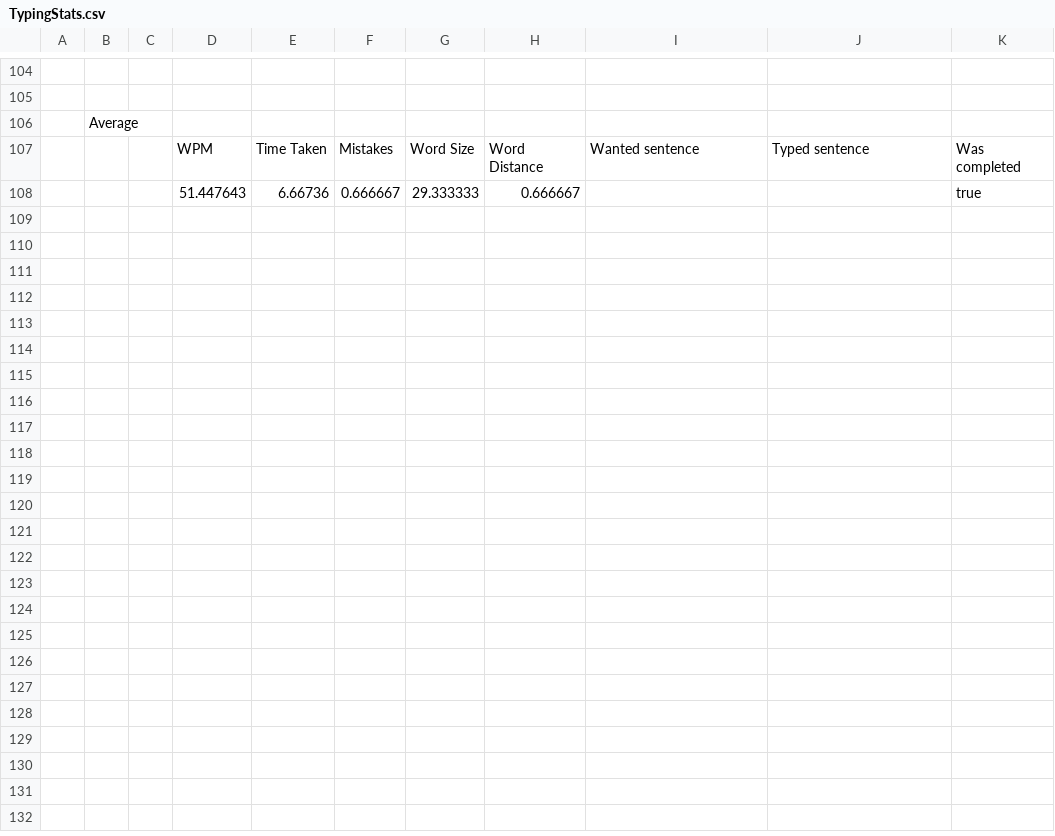
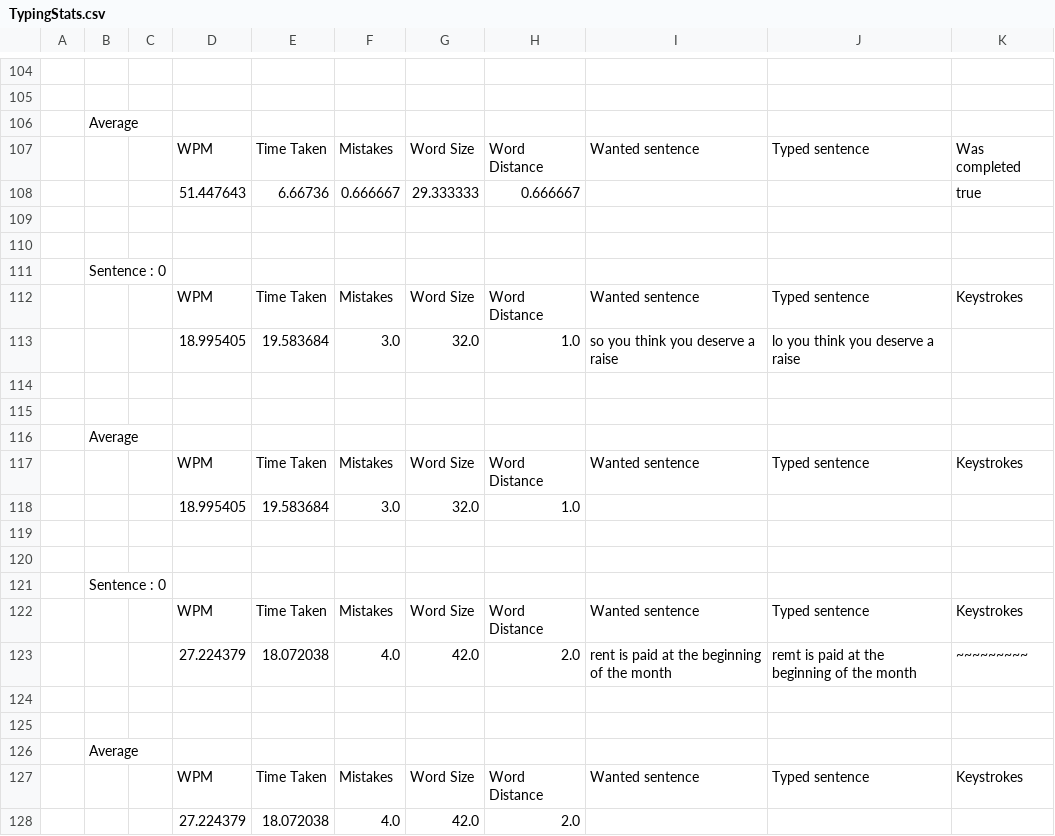
Before and after one commit to keycube/KeycubeDefender, a CSV file: Content/TypingStats.csv, drawn as a sheet; only a part is shown, gaps mark what is left out; the diff names each change by its address in the sheet, - before the commit and + after, or states it on an @@ line.

Commit message:
Feat : Added bad input and backspace handling to sentences

```diff
--- a/Content/TypingStats.csv
+++ b/Content/TypingStats.csv
+row 109: (empty)
+row 110: (empty)
+row 111:  | Sentence : 0
+row 112:  |  |  | WPM | Time Taken | Mistakes | Word Size | Word Distance | Wanted sentence | Typed sentence | Keystrokes
+row 113:  |  |  | 18.995405 | 19.583684 | 3.0 | 32.0 | 1.0 | so you think you deserve a raise | lo you think you deserve a raise
+row 114: (empty)
+row 115: (empty)
+row 116:  | Average
+row 117:  |  |  | WPM | Time Taken | Mistakes | Word Size | Word Distance | Wanted sentence | Typed sentence | Keystrokes
+row 118:  |  |  | 18.995405 | 19.583684 | 3.0 | 32.0 | 1.0
+row 119: (empty)
+row 120: (empty)
+row 121:  | Sentence : 0
+row 122:  |  |  | WPM | Time Taken | Mistakes | Word Size | Word Distance | Wanted sentence | Typed sentence | Keystrokes
+row 123:  |  |  | 27.224379 | 18.072038 | 4.0 | 42.0 | 2.0 | rent is paid at the beginning of the month | remt is paid at the beginning of the month | ~~~~~~~~~
+row 124: (empty)
+row 125: (empty)
+row 126:  | Average
+row 127:  |  |  | WPM | Time Taken | Mistakes | Word Size | Word Distance | Wanted sentence | Typed sentence | Keystrokes
+row 128:  |  |  | 27.224379 | 18.072038 | 4.0 | 42.0 | 2.0
```
Also changed, not shown: 7 other files.
